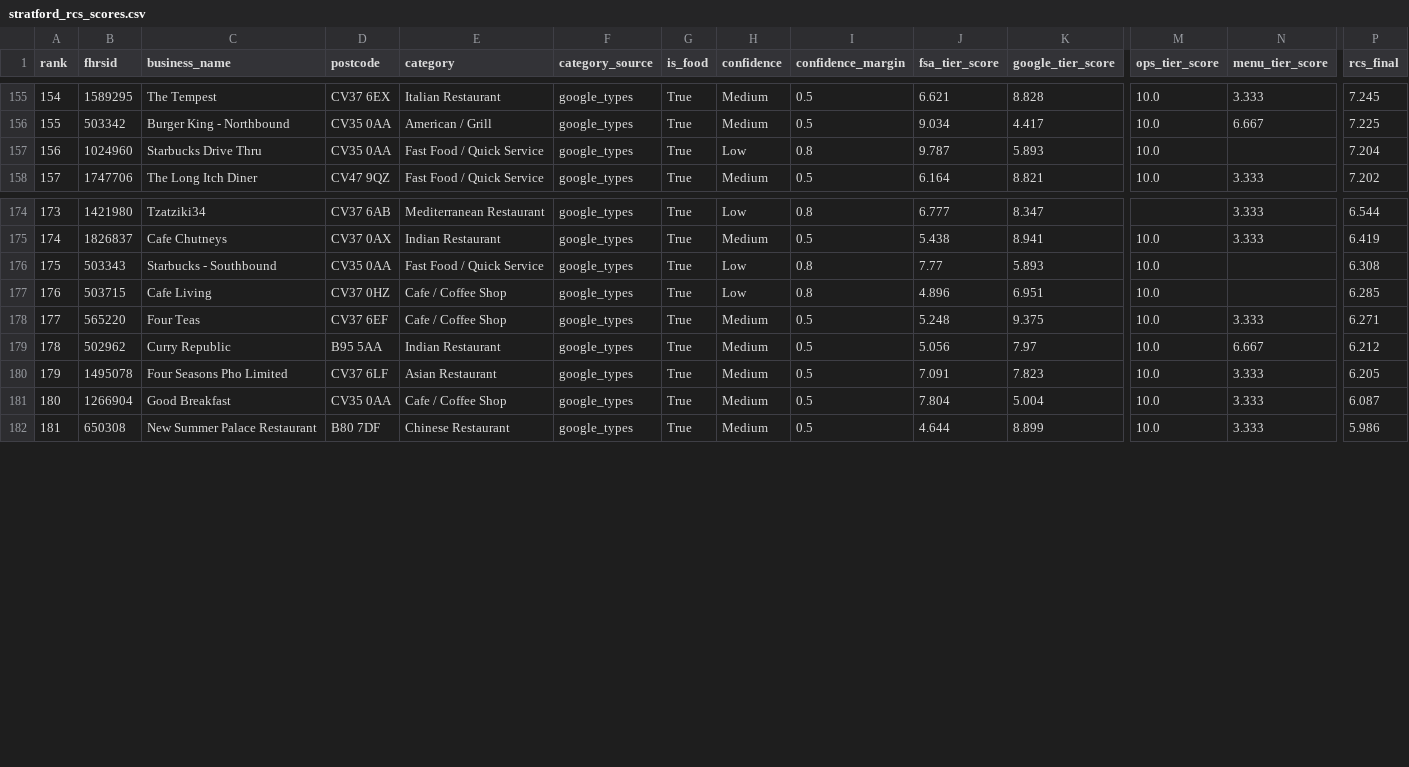
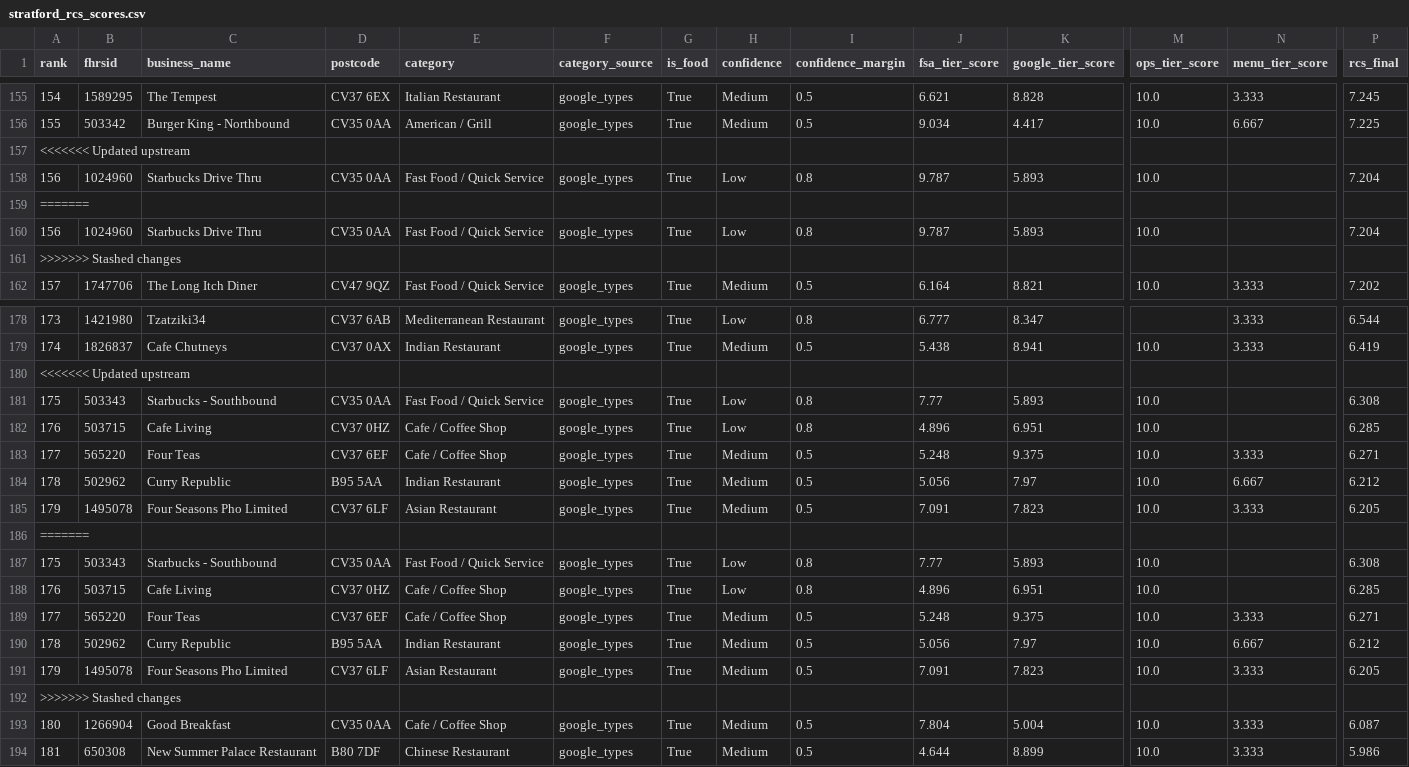
Before and after one commit to jono8001/daydine, a CSV file: stratford_rcs_scores.csv, drawn as a sheet; only a part is shown, gaps mark what is left out; rows hold the shown columns only; the diff names each change by its address in the sheet, - before the commit and + after, or states it on an @@ line.

```diff
--- a/stratford_rcs_scores.csv
+++ b/stratford_rcs_scores.csv
+row 157: <<<<<<< Updated upstream
+row 159: =======
+row 160: 156 | 1024960 | Starbucks Drive Thru | CV35 0AA | Fast Food / Quick Service | google_types | True | Low | 0.8 | 9.787 | 5.893 | 10.0 |  | 7.204
+row 161: >>>>>>> Stashed changes
+row 180: <<<<<<< Updated upstream
+row 186: =======
+row 187: 175 | 503343 | Starbucks - Southbound | CV35 0AA | Fast Food / Quick Service | google_types | True | Low | 0.8 | 7.77 | 5.893 | 10.0 |  | 6.308
+row 188: 176 | 503715 | Cafe Living | CV37 0HZ | Cafe / Coffee Shop | google_types | True | Low | 0.8 | 4.896 | 6.951 | 10.0 |  | 6.285
+row 189: 177 | 565220 | Four Teas | CV37 6EF | Cafe / Coffee Shop | google_types | True | Medium | 0.5 | 5.248 | 9.375 | 10.0 | 3.333 | 6.271
+row 190: 178 | 502962 | Curry Republic | B95 5AA | Indian Restaurant | google_types | True | Medium | 0.5 | 5.056 | 7.97 | 10.0 | 6.667 | 6.212
+row 191: 179 | 1495078 | Four Seasons Pho Limited | CV37 6LF | Asian Restaurant | google_types | True | Medium | 0.5 | 7.091 | 7.823 | 10.0 | 3.333 | 6.205
+row 192: >>>>>>> Stashed changes
```
Also changed, not shown: 2 other files.
